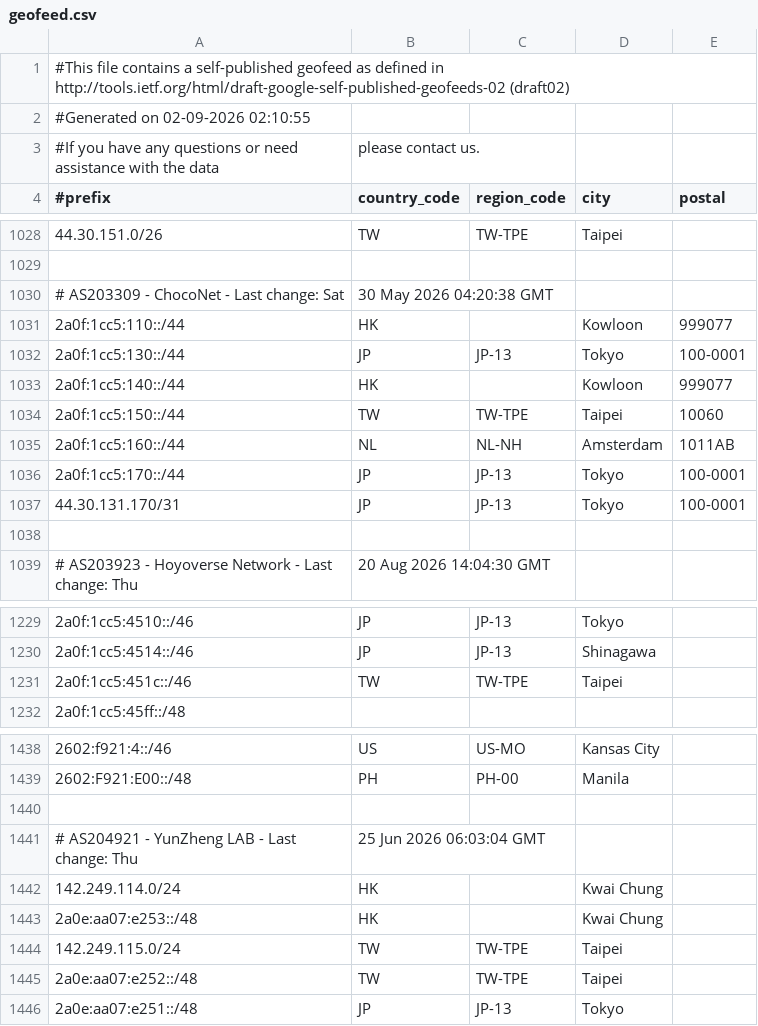
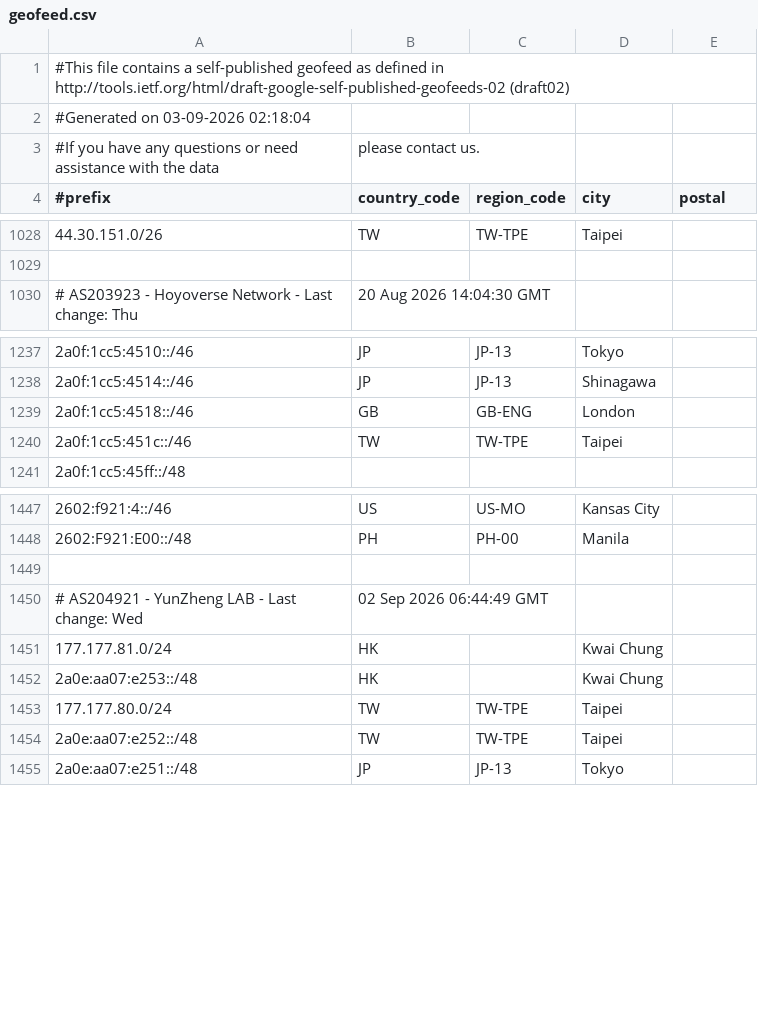
Before and after one commit to MoeDove-LLC/WEB, a CSV file: geofeed.csv, drawn as a sheet; only a part is shown, gaps mark what is left out; the diff covers the shown part only.

```diff
--- a/geofeed.csv
+++ b/geofeed.csv
@@ -1,3 +1,3 @@
 #This file contains a self-published geofeed as defined in http://tools.ietf.org/html/draft-google-self-published-geofeeds-02 (draft02)
-#Generated on 02-09-2026 02:10:55
+#Generated on 03-09-2026 02:18:04
 #If you have any questions or need assistance with the data, please contact us.
@@ -1029,11 +1029,2 @@
 
-# AS203309 - ChocoNet - Last change: Sat, 30 May 2026 04:20:38 GMT
-2a0f:1cc5:110::/44,HK,,Kowloon,999077
-2a0f:1cc5:130::/44,JP,JP-13,Tokyo,100-0001
-2a0f:1cc5:140::/44,HK,,Kowloon,999077
-2a0f:1cc5:150::/44,TW,TW-TPE,Taipei,10060
-2a0f:1cc5:160::/44,NL,NL-NH,Amsterdam,1011AB
-2a0f:1cc5:170::/44,JP,JP-13,Tokyo,100-0001
-44.30.131.170/31,JP,JP-13,Tokyo,100-0001
-
 # AS203923 - Hoyoverse Network - Last change: Thu, 20 Aug 2026 14:04:30 GMT
@@ -1230,2 +1238,3 @@
 2a0f:1cc5:4514::/46,JP,JP-13,Shinagawa,
+2a0f:1cc5:4518::/46,GB,GB-ENG,London,
 2a0f:1cc5:451c::/46,TW,TW-TPE,Taipei,
@@ -1440,6 +1449,6 @@
 
-# AS204921 - YunZheng LAB - Last change: Thu, 25 Jun 2026 06:03:04 GMT
-142.249.114.0/24,HK,,Kwai Chung,
+# AS204921 - YunZheng LAB - Last change: Wed, 02 Sep 2026 06:44:49 GMT
+177.177.81.0/24,HK,,Kwai Chung,
 2a0e:aa07:e253::/48,HK,,Kwai Chung,
-142.249.115.0/24,TW,TW-TPE,Taipei,
+177.177.80.0/24,TW,TW-TPE,Taipei,
 2a0e:aa07:e252::/48,TW,TW-TPE,Taipei,
```
Also changed, not shown: 18 added rows, 1 removed row and 2 edited cells elsewhere in this file.
